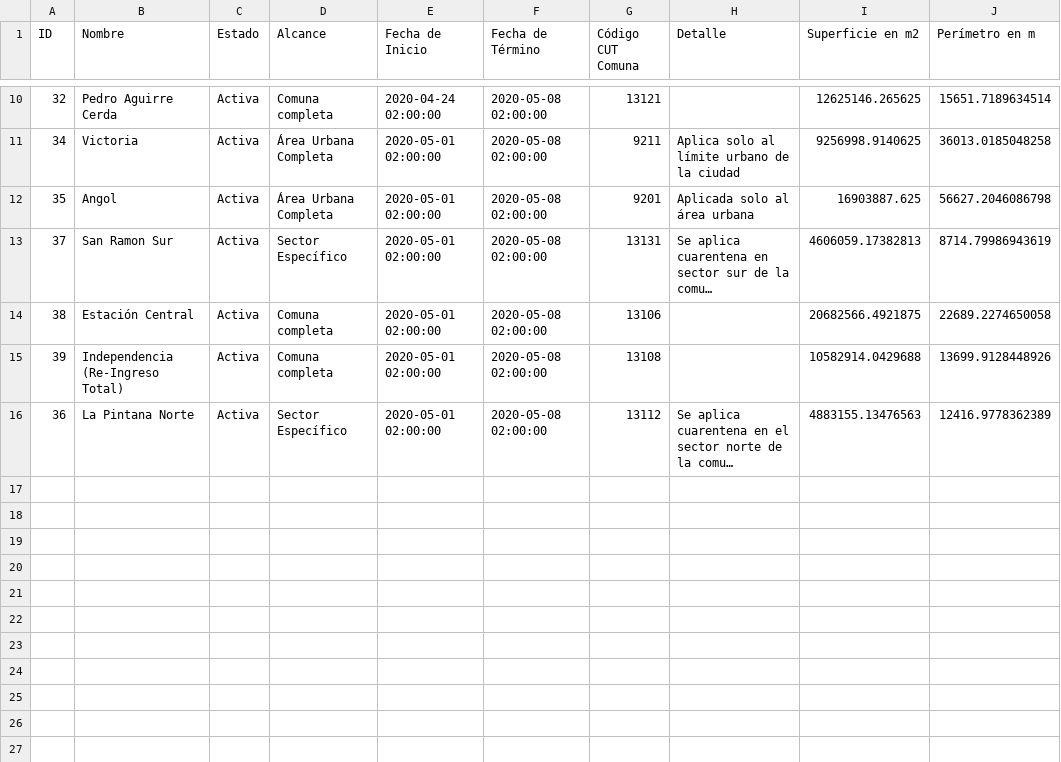
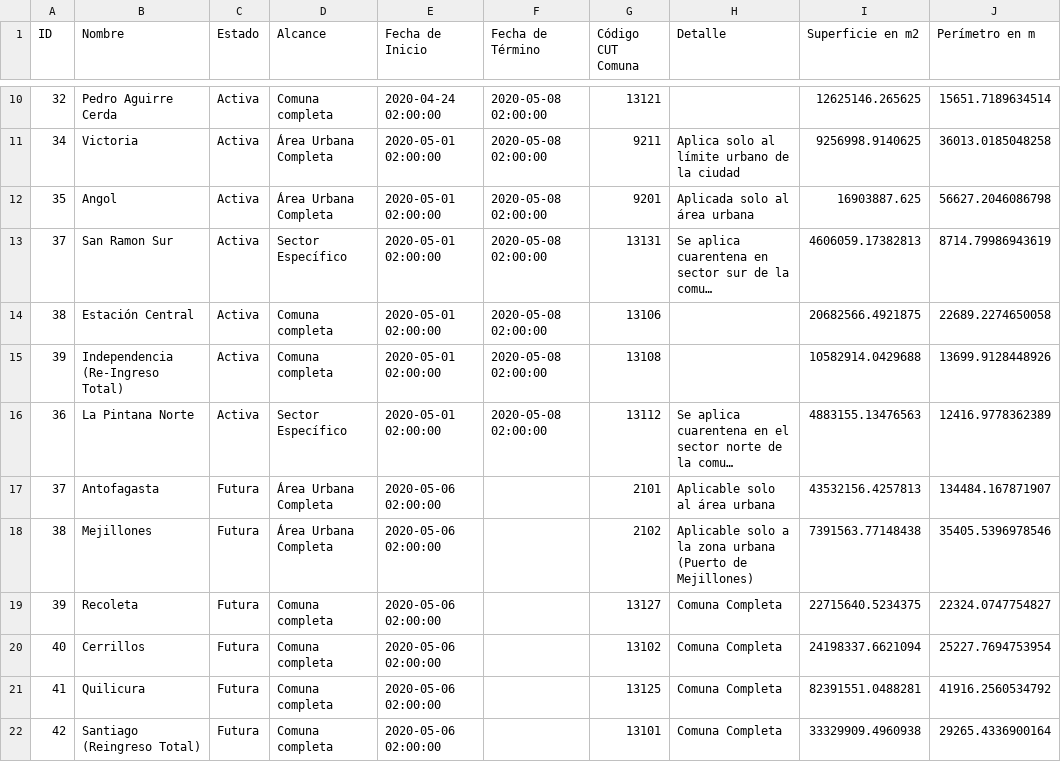
Before and after one commit to Leandermen/COVID-19Geo, a CSV file: output/Cuarentenas-Activas.csv, drawn as a sheet; only a part is shown, gaps mark what is left out; long unchanged cells end in …; the diff names each change by its address in the sheet, - before the commit and + after, or states it on an @@ line.

Commit message:
Cuarentenas 0503

```diff
--- a/output/Cuarentenas-Activas.csv
+++ b/output/Cuarentenas-Activas.csv
+row 17: 37 | Antofagasta | Futura | Área Urbana Completa | 2020-05-06 02:00:00 |  | 2101 | Aplicable solo al área urbana | 43532156.4257813 | 134484.167871907
+row 18: 38 | Mejillones | Futura | Área Urbana Completa | 2020-05-06 02:00:00 |  | 2102 | Aplicable solo a la zona urbana (Puerto de Mejillones) | 7391563.77148438 | 35405.5396978546
+row 19: 39 | Recoleta | Futura | Comuna completa | 2020-05-06 02:00:00 |  | 13127 | Comuna Completa | 22715640.5234375 | 22324.0747754827
+row 20: 40 | Cerrillos | Futura | Comuna completa | 2020-05-06 02:00:00 |  | 13102 | Comuna Completa | 24198337.6621094 | 25227.7694753954
+row 21: 41 | Quilicura | Futura | Comuna completa | 2020-05-06 02:00:00 |  | 13125 | Comuna Completa | 82391551.0488281 | 41916.2560534792
+row 22: 42 | Santiago (Reingreso Total) | Futura | Comuna completa | 2020-05-06 02:00:00 |  | 13101 | Comuna Completa | 33329909.4960938 | 29265.4336900164
```
Also changed, not shown: output/Cuarentenas-Totales.csv, 1 other file.
